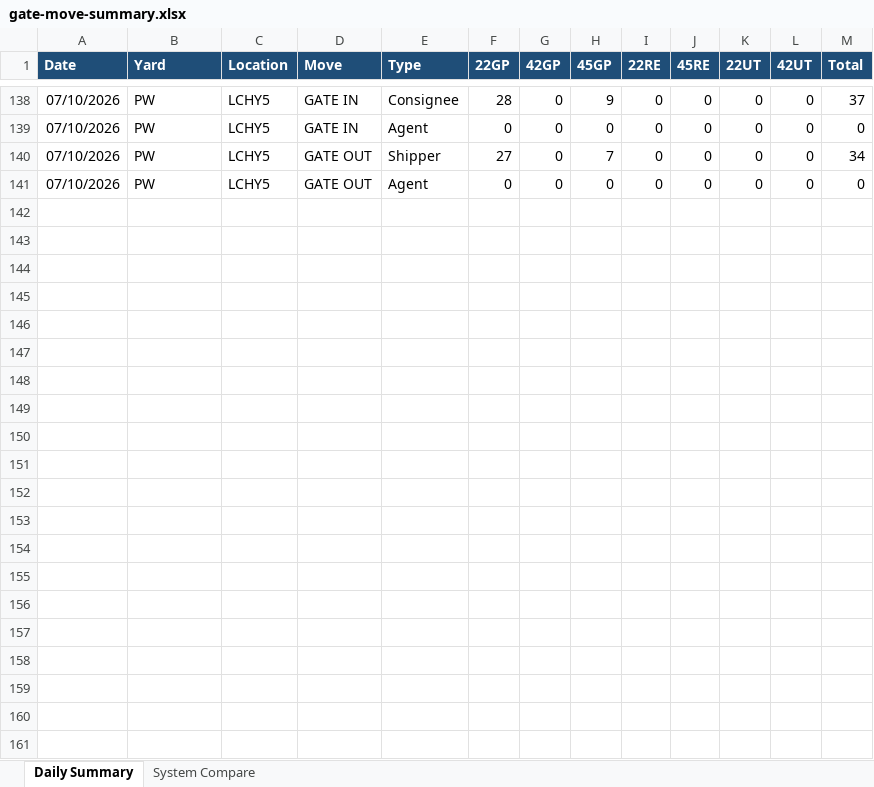
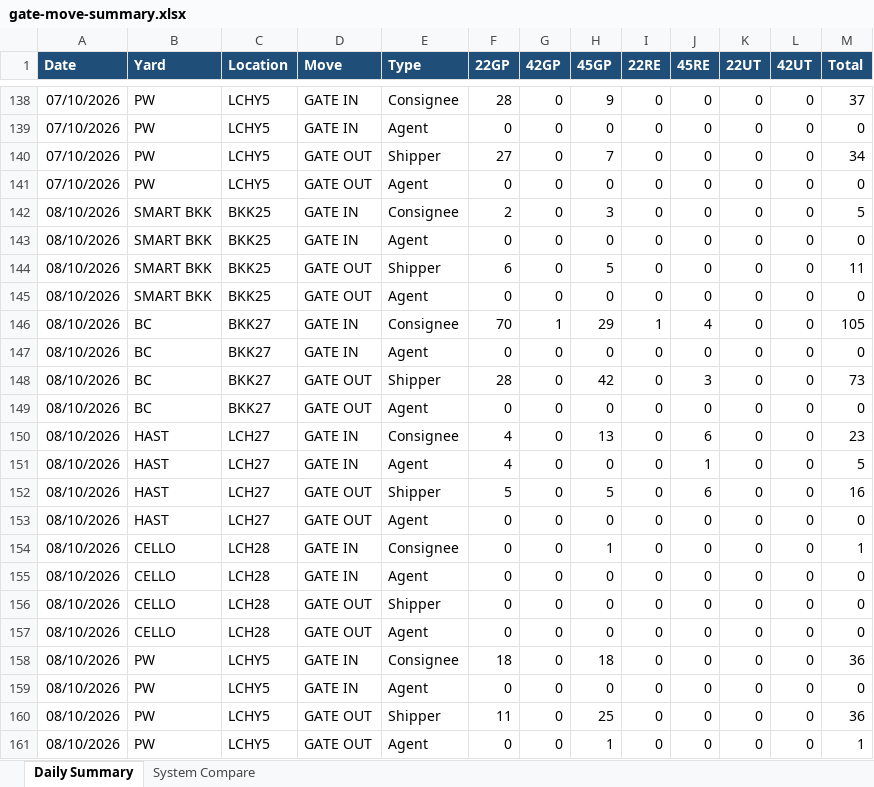
Before and after one commit to sirichai1265/ha-gate-move, an Excel workbook: docs/gate-move-summary.xlsx, sheet Daily Summary, drawn as a sheet; only a part is shown, gaps mark what is left out; values as stored, in another font and other column widths than the file's, no borders; the diff names each change by its address in the sheet, - before the commit and + after, or states it on an @@ line.

```diff
--- a/docs/gate-move-summary.xlsx (sheet Daily Summary)
+++ b/docs/gate-move-summary.xlsx (sheet Daily Summary)
+row 142: 08/10/2026 | SMART BKK | BKK25 | GATE IN | Consignee | 2 | 0 | 3 | 0 | 0 | 0 | 0 | 5
+row 143: 08/10/2026 | SMART BKK | BKK25 | GATE IN | Agent | 0 | 0 | 0 | 0 | 0 | 0 | 0 | 0
+row 144: 08/10/2026 | SMART BKK | BKK25 | GATE OUT | Shipper | 6 | 0 | 5 | 0 | 0 | 0 | 0 | 11
+row 145: 08/10/2026 | SMART BKK | BKK25 | GATE OUT | Agent | 0 | 0 | 0 | 0 | 0 | 0 | 0 | 0
+row 146: 08/10/2026 | BC | BKK27 | GATE IN | Consignee | 70 | 1 | 29 | 1 | 4 | 0 | 0 | 105
+row 147: 08/10/2026 | BC | BKK27 | GATE IN | Agent | 0 | 0 | 0 | 0 | 0 | 0 | 0 | 0
+row 148: 08/10/2026 | BC | BKK27 | GATE OUT | Shipper | 28 | 0 | 42 | 0 | 3 | 0 | 0 | 73
+row 149: 08/10/2026 | BC | BKK27 | GATE OUT | Agent | 0 | 0 | 0 | 0 | 0 | 0 | 0 | 0
+row 150: 08/10/2026 | HAST | LCH27 | GATE IN | Consignee | 4 | 0 | 13 | 0 | 6 | 0 | 0 | 23
+row 151: 08/10/2026 | HAST | LCH27 | GATE IN | Agent | 4 | 0 | 0 | 0 | 1 | 0 | 0 | 5
+row 152: 08/10/2026 | HAST | LCH27 | GATE OUT | Shipper | 5 | 0 | 5 | 0 | 6 | 0 | 0 | 16
+row 153: 08/10/2026 | HAST | LCH27 | GATE OUT | Agent | 0 | 0 | 0 | 0 | 0 | 0 | 0 | 0
+row 154: 08/10/2026 | CELLO | LCH28 | GATE IN | Consignee | 0 | 0 | 1 | 0 | 0 | 0 | 0 | 1
+row 155: 08/10/2026 | CELLO | LCH28 | GATE IN | Agent | 0 | 0 | 0 | 0 | 0 | 0 | 0 | 0
+row 156: 08/10/2026 | CELLO | LCH28 | GATE OUT | Shipper | 0 | 0 | 0 | 0 | 0 | 0 | 0 | 0
+row 157: 08/10/2026 | CELLO | LCH28 | GATE OUT | Agent | 0 | 0 | 0 | 0 | 0 | 0 | 0 | 0
+row 158: 08/10/2026 | PW | LCHY5 | GATE IN | Consignee | 18 | 0 | 18 | 0 | 0 | 0 | 0 | 36
+row 159: 08/10/2026 | PW | LCHY5 | GATE IN | Agent | 0 | 0 | 0 | 0 | 0 | 0 | 0 | 0
+row 160: 08/10/2026 | PW | LCHY5 | GATE OUT | Shipper | 11 | 0 | 25 | 0 | 0 | 0 | 0 | 36
+row 161: 08/10/2026 | PW | LCHY5 | GATE OUT | Agent | 0 | 0 | 1 | 0 | 0 | 0 | 0 | 1
```
Also changed, not shown: sheet System Compare, 2 other files.
